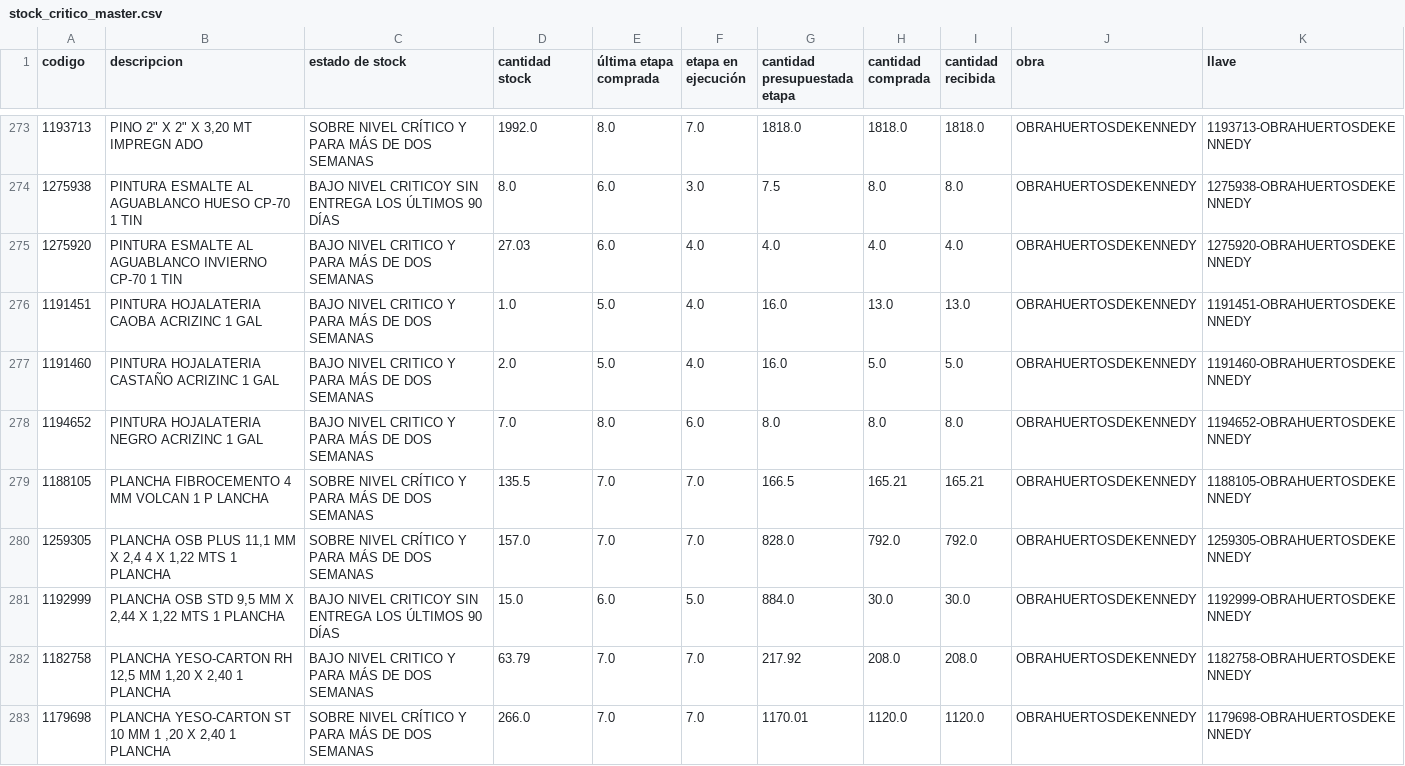
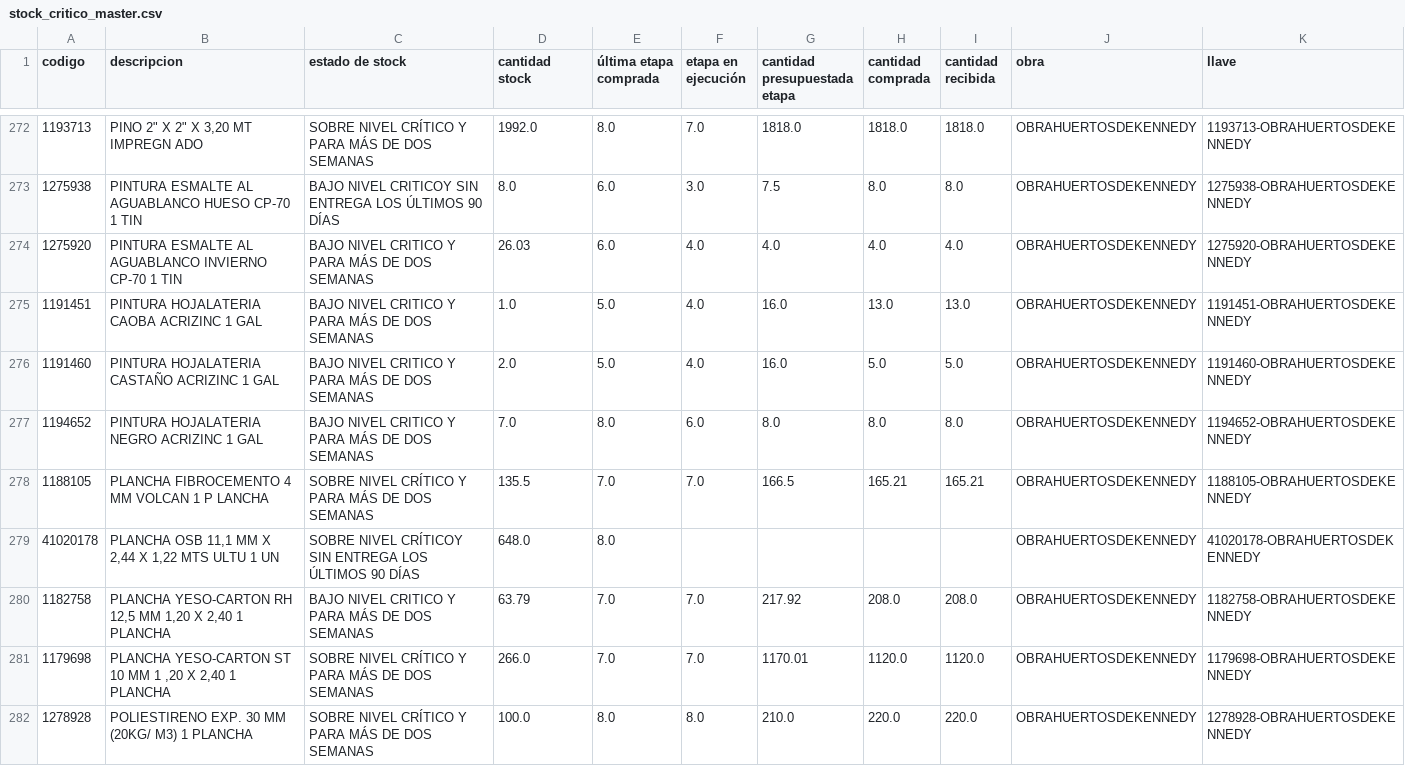
Before and after one commit to neron1020/QR, a CSV file: stock_critico_master.csv, drawn as a sheet; only a part is shown, gaps mark what is left out; the shorter side is filled out with more unchanged rows; the diff covers the shown part only.

Commit message:
✅ Actualización automática: stock_critico_master.csv

```diff
--- a/stock_critico_master.csv
+++ b/stock_critico_master.csv
@@ -274,3 +273,3 @@
 1275938,PINTURA ESMALTE AL AGUABLANCO HUESO CP-70  1 TIN,BAJO NIVEL CRITICOY SIN ENTREGA LOS ÚLTIMOS 90 DÍAS,8.0,6.0,3.0,7.5,8.0,8.0,OBRAHUERTOSDEKENNEDY,1275938-OBRAHUERTOSDEKENNEDY
-1275920,PINTURA ESMALTE AL AGUABLANCO INVIERNO CP-70  1 TIN,BAJO NIVEL CRITICO Y PARA MÁS DE DOS SEMANAS,27.03,6.0,4.0,4.0,4.0,4.0,OBRAHUERTOSDEKENNEDY,1275920-OBRAHUERTOSDEKENNEDY
+1275920,PINTURA ESMALTE AL AGUABLANCO INVIERNO CP-70  1 TIN,BAJO NIVEL CRITICO Y PARA MÁS DE DOS SEMANAS,26.03,6.0,4.0,4.0,4.0,4.0,OBRAHUERTOSDEKENNEDY,1275920-OBRAHUERTOSDEKENNEDY
 1191451,PINTURA HOJALATERIA CAOBA ACRIZINC 1 GAL,BAJO NIVEL CRITICO Y PARA MÁS DE DOS SEMANAS,1.0,5.0,4.0,16.0,13.0,13.0,OBRAHUERTOSDEKENNEDY,1191451-OBRAHUERTOSDEKENNEDY
@@ -279,4 +278,3 @@
 1188105,PLANCHA FIBROCEMENTO 4 MM VOLCAN 1 P LANCHA,SOBRE NIVEL CRÍTICO Y PARA MÁS DE DOS SEMANAS,135.5,7.0,7.0,166.5,165.21,165.21,OBRAHUERTOSDEKENNEDY,1188105-OBRAHUERTOSDEKENNEDY
-1259305,"PLANCHA OSB PLUS 11,1 MM X 2,4 4 X 1,22 MTS 1 PLANCHA",SOBRE NIVEL CRÍTICO Y PARA MÁS DE DOS SEMANAS,157.0,7.0,7.0,828.0,792.0,792.0,OBRAHUERTOSDEKENNEDY,1259305-OBRAHUERTOSDEKENNEDY
-1192999,"PLANCHA OSB STD 9,5 MM X 2,44 X 1,22 MTS 1 PLANCHA",BAJO NIVEL CRITICOY SIN ENTREGA LOS ÚLTIMOS 90 DÍAS,15.0,6.0,5.0,884.0,30.0,30.0,OBRAHUERTOSDEKENNEDY,1192999-OBRAHUERTOSDEKENNEDY
+41020178,"PLANCHA OSB 11,1 MM X 2,44 X 1,22 MTS ULTU 1 UN",SOBRE NIVEL CRÍTICOY SIN ENTREGA LOS ÚLTIMOS 90 DÍAS,648.0,8.0,,,,,OBRAHUERTOSDEKENNEDY,41020178-OBRAHUERTOSDEKENNEDY
 1182758,"PLANCHA YESO-CARTON RH 12,5 MM 1,20 X 2,40 1 PLANCHA",BAJO NIVEL CRITICO Y PARA MÁS DE DOS SEMANAS,63.79,7.0,7.0,217.92,208.0,208.0,OBRAHUERTOSDEKENNEDY,1182758-OBRAHUERTOSDEKENNEDY
```
Also changed, not shown: 1 removed row and 146 edited cells elsewhere in this file.
